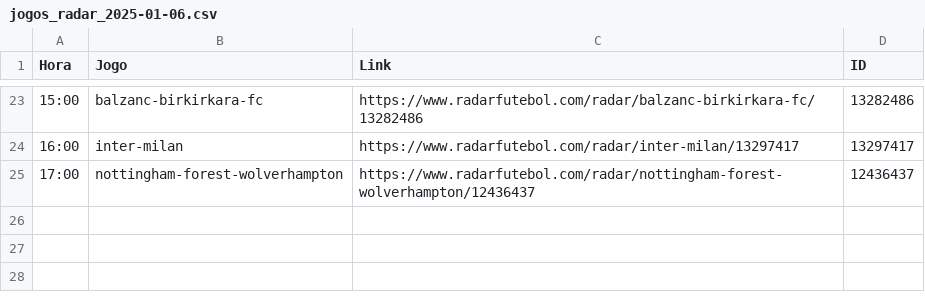
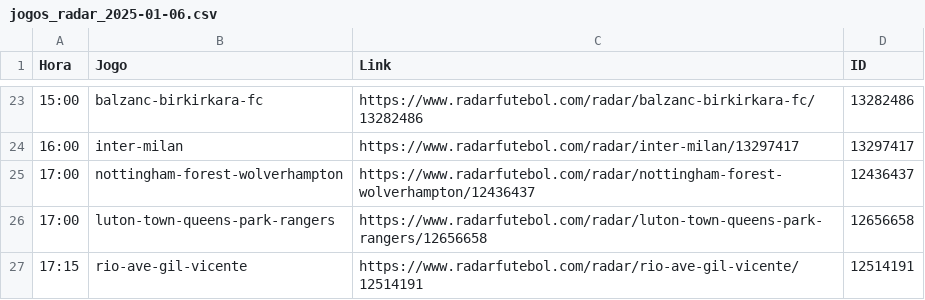
Before and after one commit to DiogoNogueiraLima/projeto-p2, a CSV file: Jogos_do_Dia/Radar/jogos_radar_2025-01-06.csv, drawn as a sheet; only a part is shown, gaps mark what is left out.

Commit message:
Update

```diff
--- a/Jogos_do_Dia/Radar/jogos_radar_2025-01-06.csv
+++ b/Jogos_do_Dia/Radar/jogos_radar_2025-01-06.csv
@@ -25 +25,3 @@ Hora,Jogo,Link,ID
 17:00,nottingham-forest-wolverhampton,https://www.radarfutebol.com/radar/nottingham-forest-wolverhampton/12436437,12436437
+17:00,luton-town-queens-park-rangers,https://www.radarfutebol.com/radar/luton-town-queens-park-rangers/12656658,12656658
+17:15,rio-ave-gil-vicente,https://www.radarfutebol.com/radar/rio-ave-gil-vicente/12514191,12514191
```
